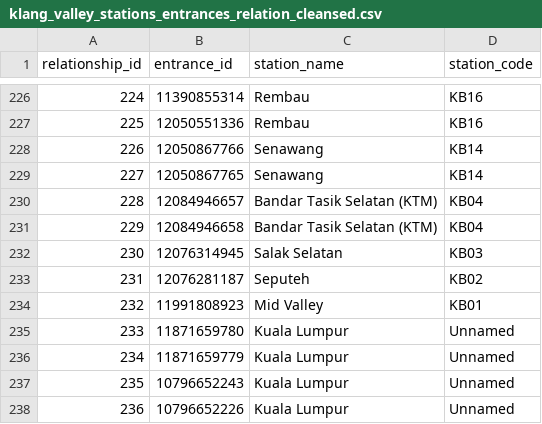
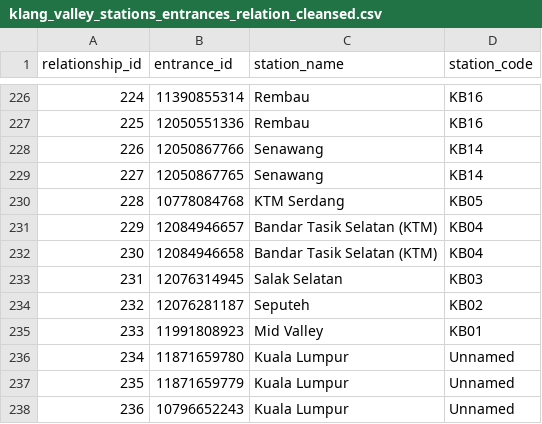
Before and after one commit to nabilersyad/transit-stations-database, a CSV file: data_cleansed/klang_valley_stations_entrances_relation_cleansed.csv, drawn as a sheet; only a part is shown, gaps mark what is left out; the shorter side is filled out with more unchanged rows; addresses are those after the commit; the diff names each change by its address in the sheet, - before the commit and + after, or states it on an @@ line.

```diff
--- a/data_cleansed/klang_valley_stations_entrances_relation_cleansed.csv
+++ b/data_cleansed/klang_valley_stations_entrances_relation_cleansed.csv
+row 230: 228 | 10778084768 | KTM Serdang | KB05
@@ column A (relationship_id) renumbered from row 231 down @@
```
Also changed, not shown: data/klang_valley_entrances.csv, data/klang_valley_stations_entrances_relation.csv, 2 other files.
